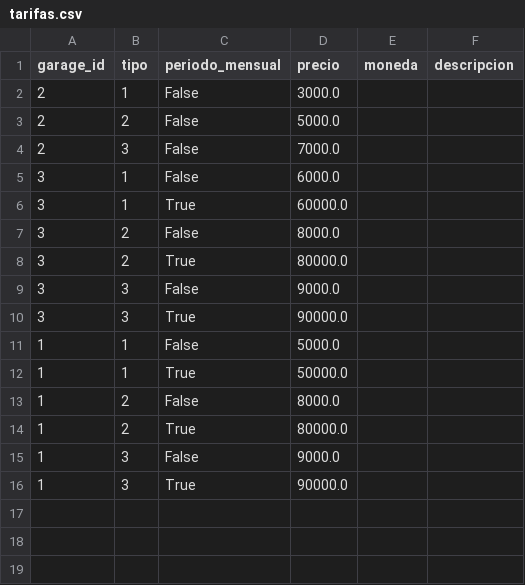
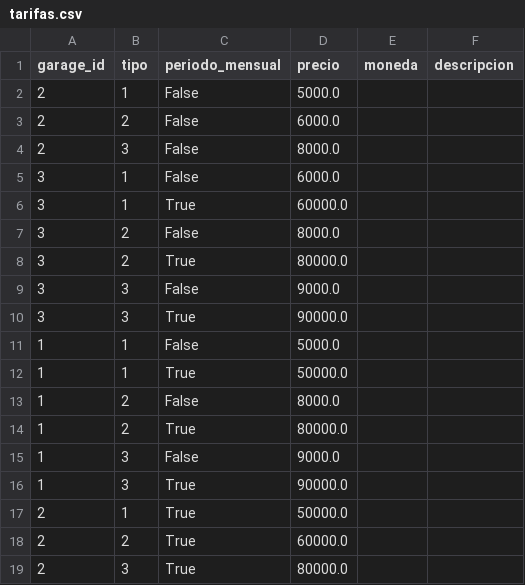
Before and after one commit to iairkap/programacion1, a CSV file: files/tarifas.csv, drawn as a sheet.

```diff
--- a/files/tarifas.csv
+++ b/files/tarifas.csv
@@ -1,5 +1,5 @@
 garage_id,tipo,periodo_mensual,precio,moneda,descripcion
-2,1,False,3000.0,
-2,2,False,5000.0,
-2,3,False,7000.0,
+2,1,False,5000.0,
+2,2,False,6000.0,
+2,3,False,8000.0,
 3,1,False,6000.0,
@@ -16 +16,4 @@ garage_id,tipo,periodo_mensual,precio,moneda,descripcion
 1,3,True,90000.0,
+2,1,True,50000.0,
+2,2,True,60000.0,
+2,3,True,80000.0,
```
Also changed, not shown: 5 other files.
